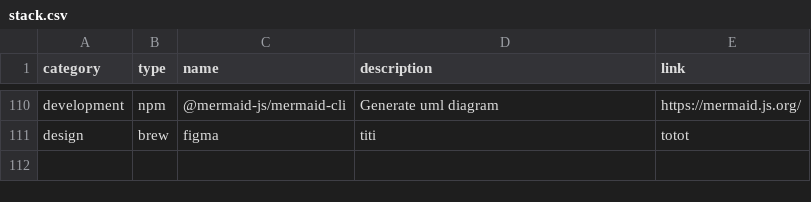
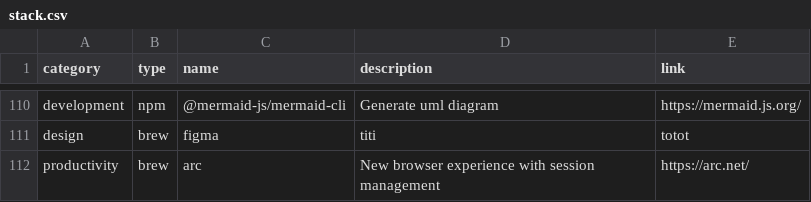
Before and after one commit to ghostwan/workspace-setup, a CSV file: stack.csv, drawn as a sheet; only a part is shown, gaps mark what is left out.

Commit message:
Add arc: New browser experience with session management

```diff
--- a/stack.csv
+++ b/stack.csv
@@ -111 +111,2 @@ development,npm,@mermaid-js/mermaid-cli,Generate uml diagram,https://mermaid.js.
 design,brew,figma,titi,totot
+productivity,brew,arc,New browser experience with session management,https://arc.net/
```
